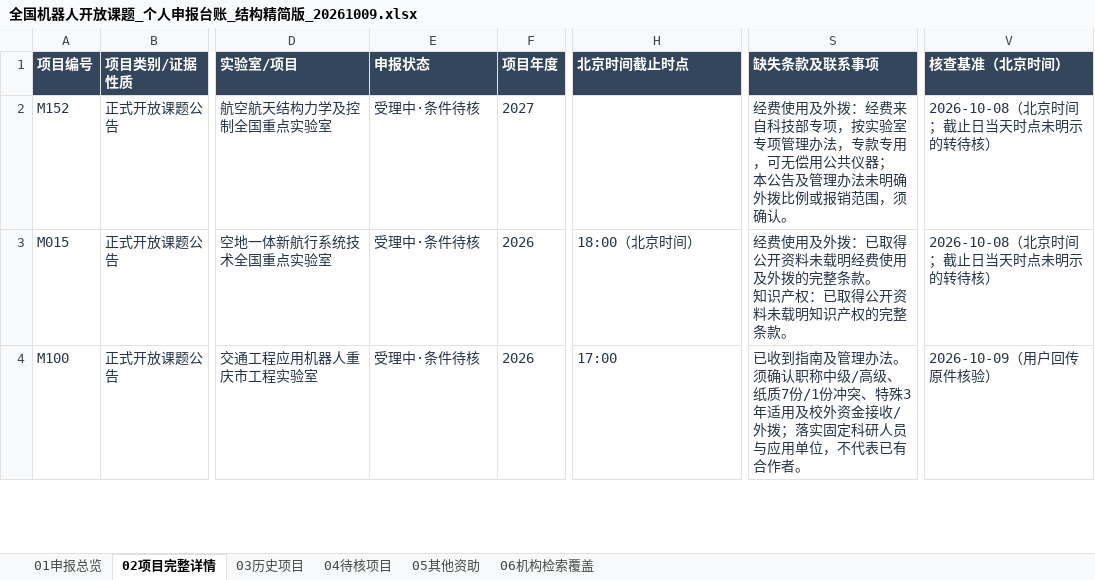
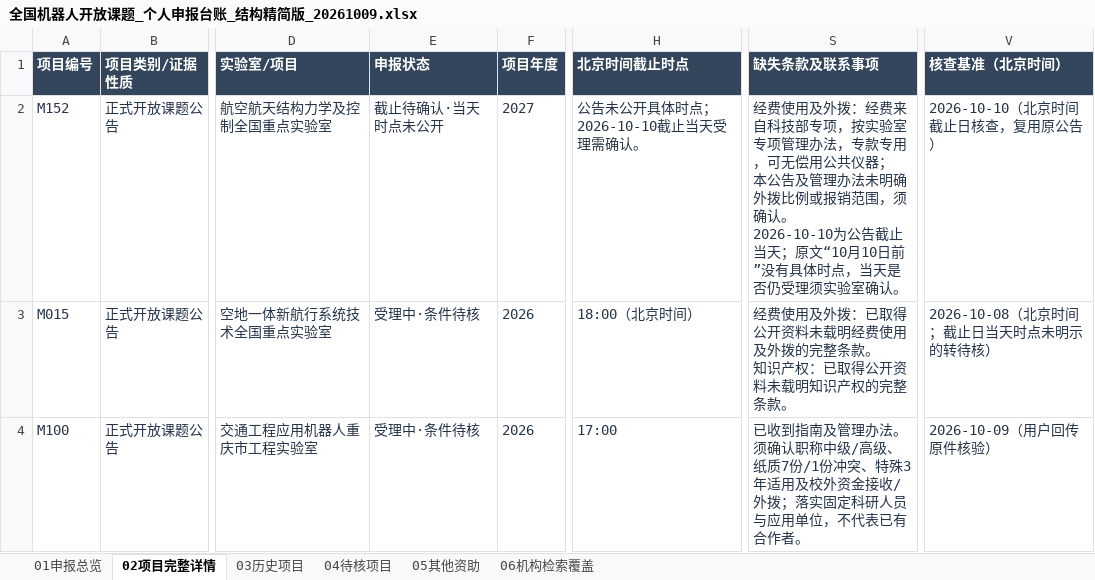
Before and after one commit to zyanzhi90-dot/open-project-for-fund, an Excel workbook: 全国机器人开放课题_个人申报台账_结构精简版_20261009.xlsx, sheet 02项目完整详情, drawn as a sheet; only a part is shown, gaps mark what is left out; values as stored, in another font and other column widths than the file's, no borders; table styles not drawn; ↵ is a line break in a cell; the diff names each change by its address in the sheet, - before the commit and + after, or states it on an @@ line.

```diff
--- a/全国机器人开放课题_个人申报台账_结构精简版_20261009.xlsx (sheet 02项目完整详情)
+++ b/全国机器人开放课题_个人申报台账_结构精简版_20261009.xlsx (sheet 02项目完整详情)
-E2 (申报状态): 受理中·条件待核
+E2 (申报状态): 截止待确认·当天时点未公开
-H2 (北京时间截止时点): (empty)
+H2 (北京时间截止时点): 公告未公开具体时点；2026-10-10截止当天受理需确认。
-S2 (缺失条款及联系事项): …须确认。
+S2 (缺失条款及联系事项): …须确认。 ↵ 2026-10-10为公告截止当天；原文“10月10日前”没有具体时点，当天是否仍受理须实验室确认。
-V2 (核查基准（北京时间）): 2026-10-08（北京时间；截止日当天时点未明示的转待核）
+V2 (核查基准（北京时间）): 2026-10-10（北京时间截止日核查，复用原公告）
```
Also changed, not shown: sheet 06机构检索覆盖, sheet 04待核项目, sheet 01申报总览, 11 other files.
